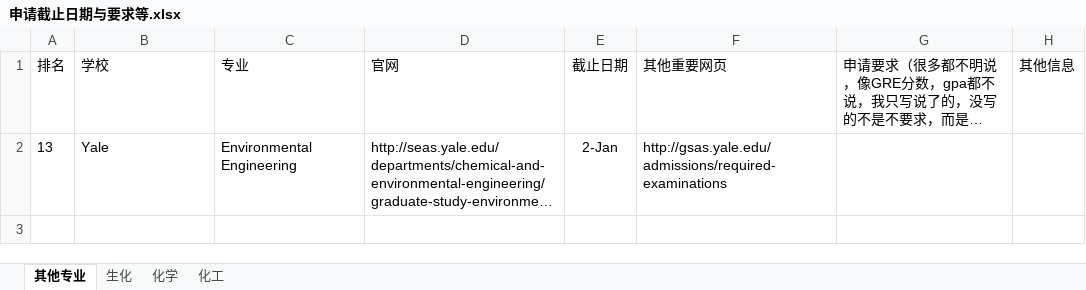
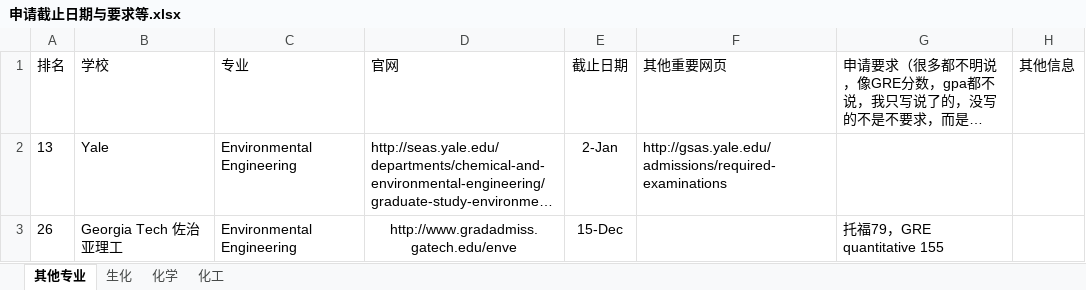
Before and after one commit to LiuRuiQi/2015-Application-of-US-Chemistry-Grad-Schools, an Excel workbook: 申请截止日期与要求等.xlsx, sheet 其他专业, drawn as a sheet; long unchanged cells end in …; values as stored, in another font and other column widths than the file's, no borders; conditional formats not drawn; the diff names each change by its address in the sheet, - before the commit and + after, or states it on an @@ line.

Commit message:
Georgia Tech

```diff
--- a/申请截止日期与要求等.xlsx (sheet 其他专业)
+++ b/申请截止日期与要求等.xlsx (sheet 其他专业)
+row 3: 26 | Georgia Tech 佐治亚理工 | Environmental Engineering | http://www.gradadmiss.gatech.edu/enve | 15-Dec |  | 托福79，GRE quantitative 155
```
Also changed, not shown: sheet 化学, sheet 化工.
